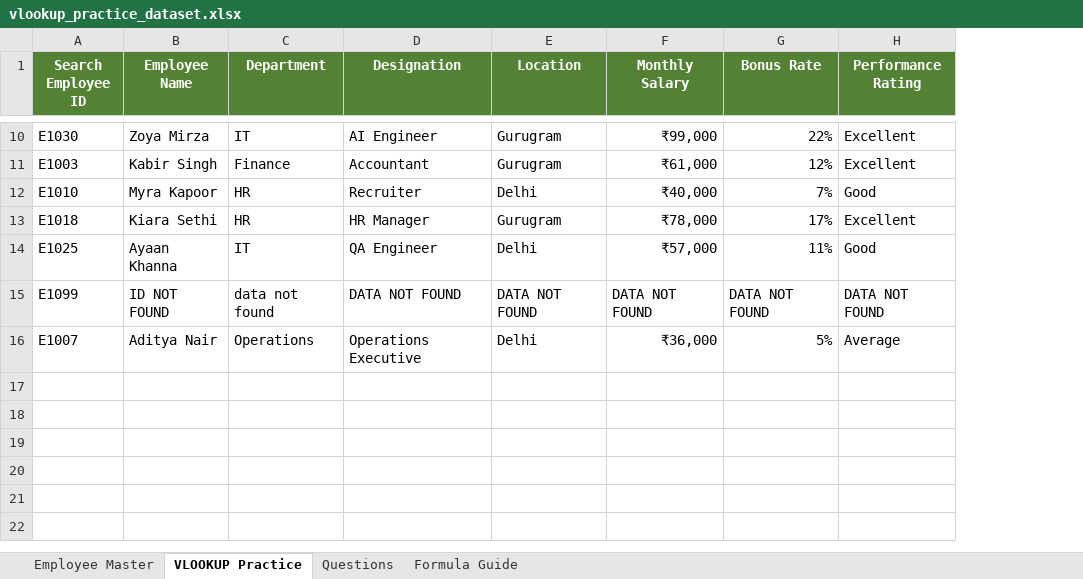
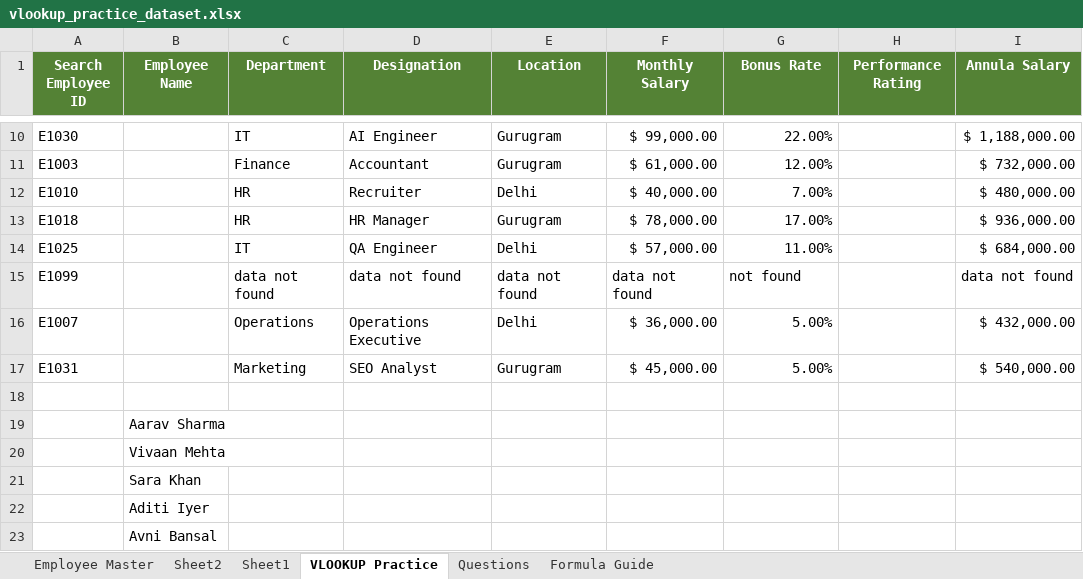
Before and after one commit to KHITOLIA/excel, an Excel workbook: vlookup_practice_dataset.xlsx, sheet VLOOKUP Practice, drawn as a sheet; only a part is shown, gaps mark what is left out; values as stored, in another font and other column widths than the file's, no borders; table styles not drawn; removed rows and columns are numbered as before the commit, all else as after; the diff covers the shown part only; the diff names each change by its address in the sheet, - before the commit and + after, or states it on an @@ line.

```diff
--- a/vlookup_practice_dataset.xlsx (sheet VLOOKUP Practice)
+++ b/vlookup_practice_dataset.xlsx (sheet VLOOKUP Practice)
+sheet tab: Sheet2
+sheet tab: Sheet1
+column I (Annula Salary), rows 10-14: $ 1,188,000.00 | $ 732,000.00 | $ 480,000.00 | $ 936,000.00 | $ 684,000.00; row 16: $ 432,000.00
-B10 (Employee Name): Zoya Mirza
+B10 (Employee Name): (empty)
-F10 (Monthly Salary): ₹99,000
+F10 (Monthly Salary): $ 99,000.00
-G10 (Bonus Rate): 22%
+G10 (Bonus Rate): 22.00%
-H10:H11 (Performance Rating): Excellent
+H10:H11 (Performance Rating): (empty)
-B11 (Employee Name): Kabir Singh
+B11 (Employee Name): (empty)
-F11 (Monthly Salary): ₹61,000
+F11 (Monthly Salary): $ 61,000.00
-G11 (Bonus Rate): 12%
+G11 (Bonus Rate): 12.00%
-B12 (Employee Name): Myra Kapoor
+B12 (Employee Name): (empty)
-F12 (Monthly Salary): ₹40,000
+F12 (Monthly Salary): $ 40,000.00
-G12 (Bonus Rate): 7%
+G12 (Bonus Rate): 7.00%
-H12 (Performance Rating): Good
+H12 (Performance Rating): (empty)
-B13 (Employee Name): Kiara Sethi
+B13 (Employee Name): (empty)
-F13 (Monthly Salary): ₹78,000
+F13 (Monthly Salary): $ 78,000.00
-G13 (Bonus Rate): 17%
+G13 (Bonus Rate): 17.00%
-H13 (Performance Rating): Excellent
+H13 (Performance Rating): (empty)
-B14 (Employee Name): Ayaan Khanna
+B14 (Employee Name): (empty)
-F14 (Monthly Salary): ₹57,000
+F14 (Monthly Salary): $ 57,000.00
-G14 (Bonus Rate): 11%
+G14 (Bonus Rate): 11.00%
-H14 (Performance Rating): Good
+H14 (Performance Rating): (empty)
-row 15: E1099 | ID NOT FOUND | data not found | DATA NOT FOUND | DATA NOT FOUND | DATA NOT FOUND | DATA NOT FOUND | DATA NOT FOUND
+row 15: E1099 |  | data not found | data not found | data not found | data not found | not found |  | data not found
-B16 (Employee Name): Aditya Nair
+B16 (Employee Name): (empty)
-F16 (Monthly Salary): ₹36,000
+F16 (Monthly Salary): $ 36,000.00
-G16 (Bonus Rate): 5%
+G16 (Bonus Rate): 5.00%
-H16 (Performance Rating): Average
+H16 (Performance Rating): (empty)
+row 17: E1031 |  | Marketing | SEO Analyst | Gurugram | $ 45,000.00 | 5.00% |  | $ 540,000.00
+row 18: (empty)
+row 19:  | Aarav Sharma
+row 20:  | Vivaan Mehta
+row 21:  | Sara Khan
+row 22:  | Aditi Iyer
+row 23:  | Avni Bansal
```
Also changed, not shown: 11 added rows and 32 edited cells elsewhere in this sheet, sheet Employee Master, formulas that keep their value, charts or pictures, 1 other file.
